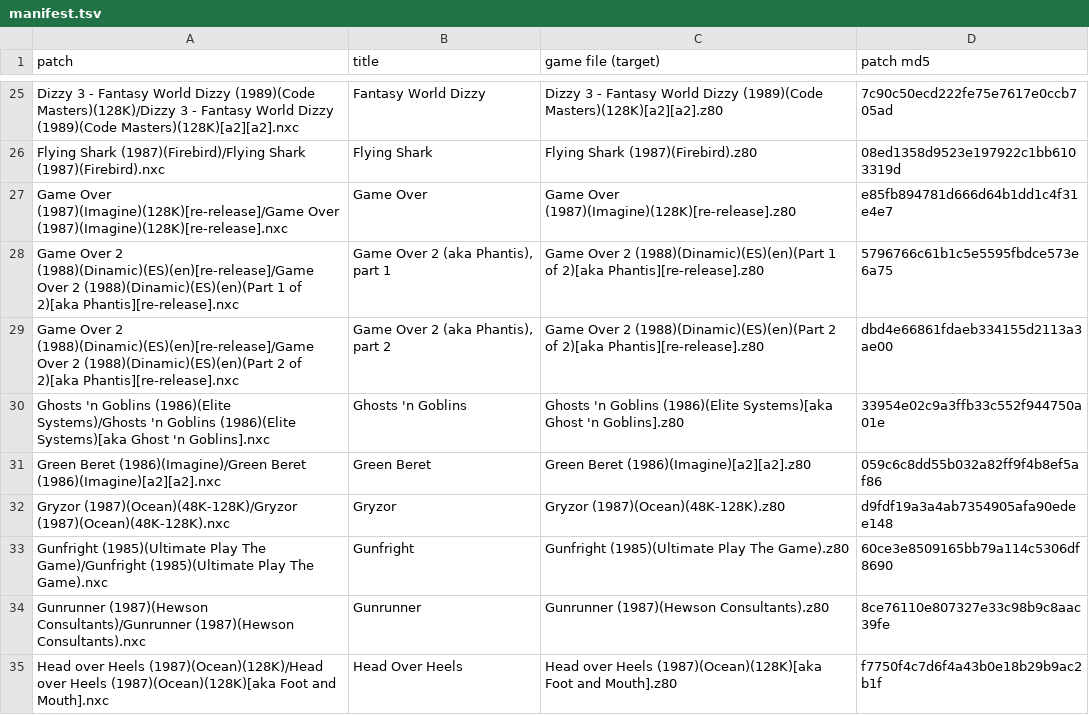
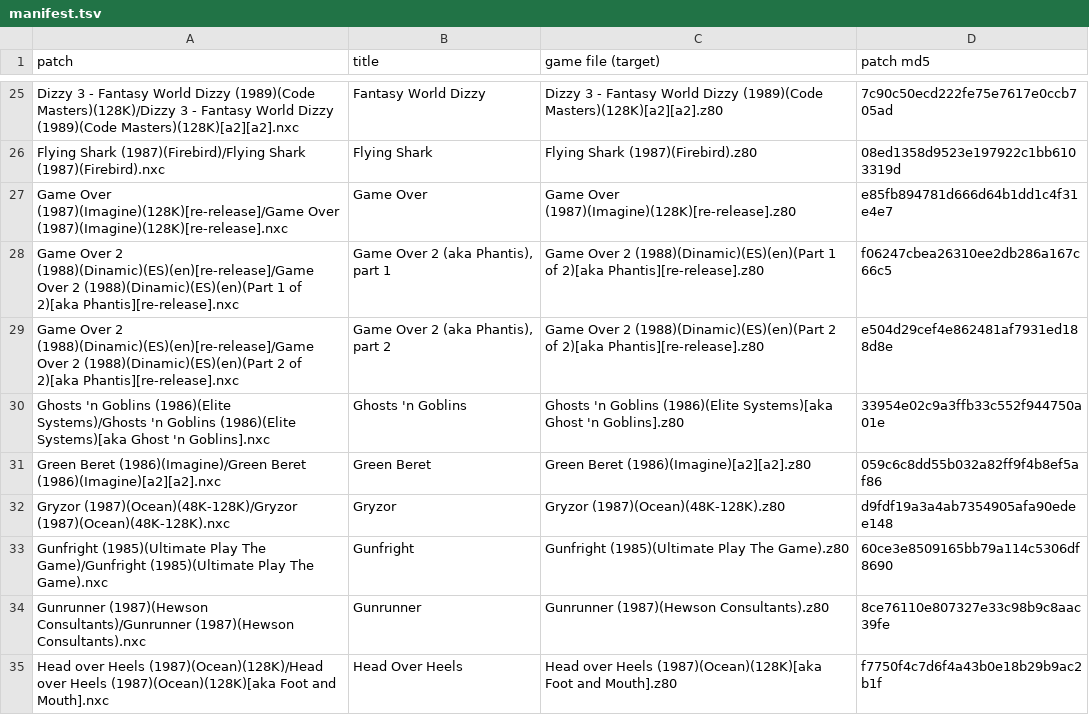
Before and after one commit to jattree/nxc, a TSV file: patches/manifest.tsv, drawn as a sheet; only a part is shown, gaps mark what is left out.

```diff
--- a/patches/manifest.tsv
+++ b/patches/manifest.tsv
@@ -27,4 +27,4 @@ Flying Shark (1987)(Firebird)/Flying Shark (1987)(Firebird).nxc	Flying Shark	Fly
 Game Over (1987)(Imagine)(128K)[re-release]/Game Over (1987)(Imagine)(128K)[re-release].nxc	Game Over	Game Over (1987)(Imagine)(128K)[re-release].z80	e85fb894781d666d64b1dd1c4f31e4e7
-Game Over 2 (1988)(Dinamic)(ES)(en)[re-release]/Game Over 2 (1988)(Dinamic)(ES)(en)(Part 1 of 2)[aka Phantis][re-release].nxc	Game Over 2 (aka Phantis), part 1	Game Over 2 (1988)(Dinamic)(ES)(en)(Part 1 of 2)[aka Phantis][re-release].z80	5796766c61b1c5e5595fbdce573e6a75
-Game Over 2 (1988)(Dinamic)(ES)(en)[re-release]/Game Over 2 (1988)(Dinamic)(ES)(en)(Part 2 of 2)[aka Phantis][re-release].nxc	Game Over 2 (aka Phantis), part 2	Game Over 2 (1988)(Dinamic)(ES)(en)(Part 2 of 2)[aka Phantis][re-release].z80	dbd4e66861fdaeb334155d2113a3ae00
+Game Over 2 (1988)(Dinamic)(ES)(en)[re-release]/Game Over 2 (1988)(Dinamic)(ES)(en)(Part 1 of 2)[aka Phantis][re-release].nxc	Game Over 2 (aka Phantis), part 1	Game Over 2 (1988)(Dinamic)(ES)(en)(Part 1 of 2)[aka Phantis][re-release].z80	f06247cbea26310ee2db286a167c66c5
+Game Over 2 (1988)(Dinamic)(ES)(en)[re-release]/Game Over 2 (1988)(Dinamic)(ES)(en)(Part 2 of 2)[aka Phantis][re-release].nxc	Game Over 2 (aka Phantis), part 2	Game Over 2 (1988)(Dinamic)(ES)(en)(Part 2 of 2)[aka Phantis][re-release].z80	e504d29cef4e862481af7931ed188d8e
 Ghosts 'n Goblins (1986)(Elite Systems)/Ghosts 'n Goblins (1986)(Elite Systems)[aka Ghost 'n Goblins].nxc	Ghosts 'n Goblins	Ghosts 'n Goblins (1986)(Elite Systems)[aka Ghost 'n Goblins].z80	33954e02c9a3ffb33c552f944750a01e
```
Also changed, not shown: 4 other files.
